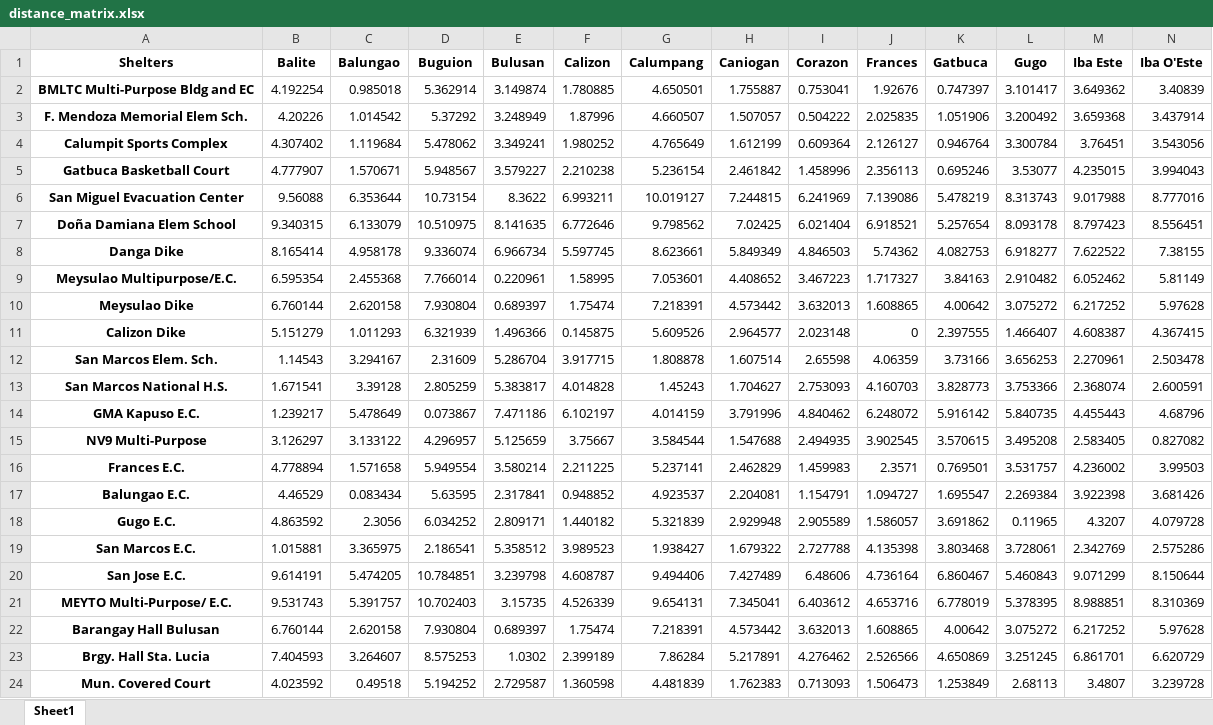
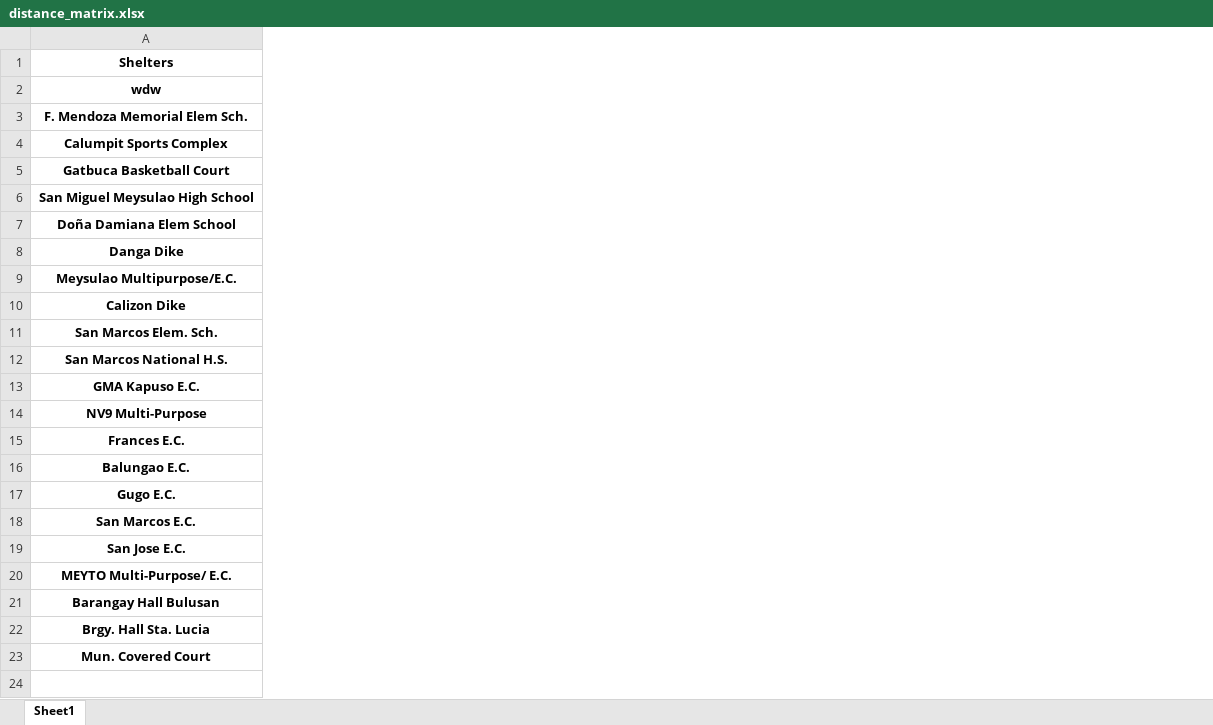
Before and after one commit to Lucianono/ShelterAlloc_Thesis, an Excel workbook: ProgramSrc/distance_matrix.xlsx, sheet Sheet1, drawn as a sheet; only a part is shown; values as stored, in another font and other column widths than the file's, no borders; removed rows and columns are numbered as before the commit, all else as after; rows hold the shown columns only; the diff covers the shown part only; the diff names each change by its address in the sheet, - before the commit and + after, or states it on an @@ line.

```diff
--- a/ProgramSrc/distance_matrix.xlsx (sheet Sheet1)
+++ b/ProgramSrc/distance_matrix.xlsx (sheet Sheet1)
-column B (Balite), rows 2-9: 4.192254 | 4.20226 | 4.307402 | 4.777907 | 9.56088 | 9.340315 | 8.165414 | 6.595354; rows 11-24: 5.151279 | 1.14543 | 1.671541 | 1.239217 | 3.126297 | 4.778894 | 4.46529 | 4.863592 | 1.015881 | 9.614191 | 9.531743 | 6.760144 | 7.404593 | 4.023592
-column C (Balungao), rows 2-9: 0.985018 | 1.014542 | 1.119684 | 1.570671 | 6.353644 | 6.133079 | 4.958178 | 2.455368; rows 11-24: 1.011293 | 3.294167 | 3.39128 | 5.478649 | 3.133122 | 1.571658 | 0.083434 | 2.3056 | 3.365975 | 5.474205 | 5.391757 | 2.620158 | 3.264607 | 0.49518
-column D (Buguion), rows 2-9: 5.362914 | 5.37292 | 5.478062 | 5.948567 | 10.73154 | 10.510975 | 9.336074 | 7.766014; rows 11-24: 6.321939 | 2.31609 | 2.805259 | 0.073867 | 4.296957 | 5.949554 | 5.63595 | 6.034252 | 2.186541 | 10.784851 | 10.702403 | 7.930804 | 8.575253 | 5.194252
-column E (Bulusan), rows 2-9: 3.149874 | 3.248949 | 3.349241 | 3.579227 | 8.3622 | 8.141635 | 6.966734 | 0.220961; rows 11-24: 1.496366 | 5.286704 | 5.383817 | 7.471186 | 5.125659 | 3.580214 | 2.317841 | 2.809171 | 5.358512 | 3.239798 | 3.15735 | 0.689397 | 1.0302 | 2.729587
-column F (Calizon), rows 2-9: 1.780885 | 1.87996 | 1.980252 | 2.210238 | 6.993211 | 6.772646 | 5.597745 | 1.58995; rows 11-24: 0.145875 | 3.917715 | 4.014828 | 6.102197 | 3.75667 | 2.211225 | 0.948852 | 1.440182 | 3.989523 | 4.608787 | 4.526339 | 1.75474 | 2.399189 | 1.360598
-column G (Calumpang), rows 2-9: 4.650501 | 4.660507 | 4.765649 | 5.236154 | 10.019127 | 9.798562 | 8.623661 | 7.053601; rows 11-24: 5.609526 | 1.808878 | 1.45243 | 4.014159 | 3.584544 | 5.237141 | 4.923537 | 5.321839 | 1.938427 | 9.494406 | 9.654131 | 7.218391 | 7.86284 | 4.481839
-column H (Caniogan), rows 2-9: 1.755887 | 1.507057 | 1.612199 | 2.461842 | 7.244815 | 7.02425 | 5.849349 | 4.408652; rows 11-24: 2.964577 | 1.607514 | 1.704627 | 3.791996 | 1.547688 | 2.462829 | 2.204081 | 2.929948 | 1.679322 | 7.427489 | 7.345041 | 4.573442 | 5.217891 | 1.762383
-column I (Corazon), rows 2-9: 0.753041 | 0.504222 | 0.609364 | 1.458996 | 6.241969 | 6.021404 | 4.846503 | 3.467223; rows 11-24: 2.023148 | 2.65598 | 2.753093 | 4.840462 | 2.494935 | 1.459983 | 1.154791 | 2.905589 | 2.727788 | 6.48606 | 6.403612 | 3.632013 | 4.276462 | 0.713093
-column J (Frances), rows 2-9: 1.92676 | 2.025835 | 2.126127 | 2.356113 | 7.139086 | 6.918521 | 5.74362 | 1.717327; rows 11-24: 0 | 4.06359 | 4.160703 | 6.248072 | 3.902545 | 2.3571 | 1.094727 | 1.586057 | 4.135398 | 4.736164 | 4.653716 | 1.608865 | 2.526566 | 1.506473
-column K (Gatbuca), rows 2-9: 0.747397 | 1.051906 | 0.946764 | 0.695246 | 5.478219 | 5.257654 | 4.082753 | 3.84163; rows 11-24: 2.397555 | 3.73166 | 3.828773 | 5.916142 | 3.570615 | 0.769501 | 1.695547 | 3.691862 | 3.803468 | 6.860467 | 6.778019 | 4.00642 | 4.650869 | 1.253849
-column L (Gugo), rows 2-9: 3.101417 | 3.200492 | 3.300784 | 3.53077 | 8.313743 | 8.093178 | 6.918277 | 2.910482; rows 11-24: 1.466407 | 3.656253 | 3.753366 | 5.840735 | 3.495208 | 3.531757 | 2.269384 | 0.11965 | 3.728061 | 5.460843 | 5.378395 | 3.075272 | 3.251245 | 2.68113
-column M (Iba Este), rows 2-9: 3.649362 | 3.659368 | 3.76451 | 4.235015 | 9.017988 | 8.797423 | 7.622522 | 6.052462; rows 11-24: 4.608387 | 2.270961 | 2.368074 | 4.455443 | 2.583405 | 4.236002 | 3.922398 | 4.3207 | 2.342769 | 9.071299 | 8.988851 | 6.217252 | 6.861701 | 3.4807
-column N (Iba O'Este), rows 2-9: 3.40839 | 3.437914 | 3.543056 | 3.994043 | 8.777016 | 8.556451 | 7.38155 | 5.81149; rows 11-24: 4.367415 | 2.503478 | 2.600591 | 4.68796 | 0.827082 | 3.99503 | 3.681426 | 4.079728 | 2.575286 | 8.150644 | 8.310369 | 5.97628 | 6.620729 | 3.239728
-A2 (Shelters): BMLTC Multi-Purpose Bldg and EC
+A2 (Shelters): wdw
-A6 (Shelters): San Miguel Evacuation Center
+A6 (Shelters): San Miguel Meysulao High School
-row 10: Meysulao Dike | 6.760144 | 2.620158 | 7.930804 | 0.689397 | 1.75474 | 7.218391 | 4.573442 | 3.632013 | 1.608865 | 4.00642 | 3.075272 | 6.217252 | 5.97628
```
Also changed, not shown: 1 added column and 15 removed columns elsewhere in this sheet, ProgramSrc/commData.xlsx, ProgramSrc/modelParam.xlsx, 7 other files.
